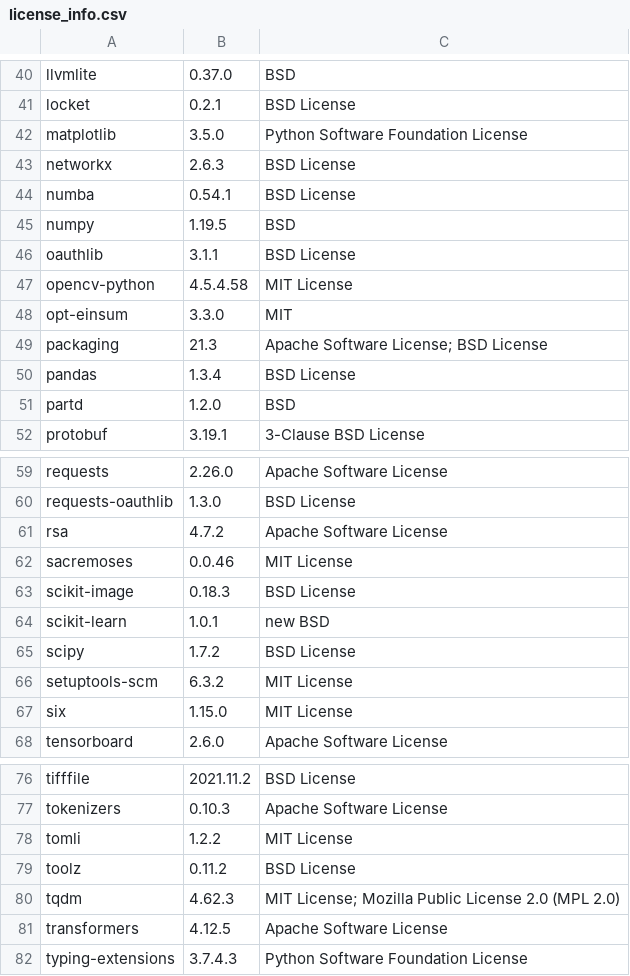
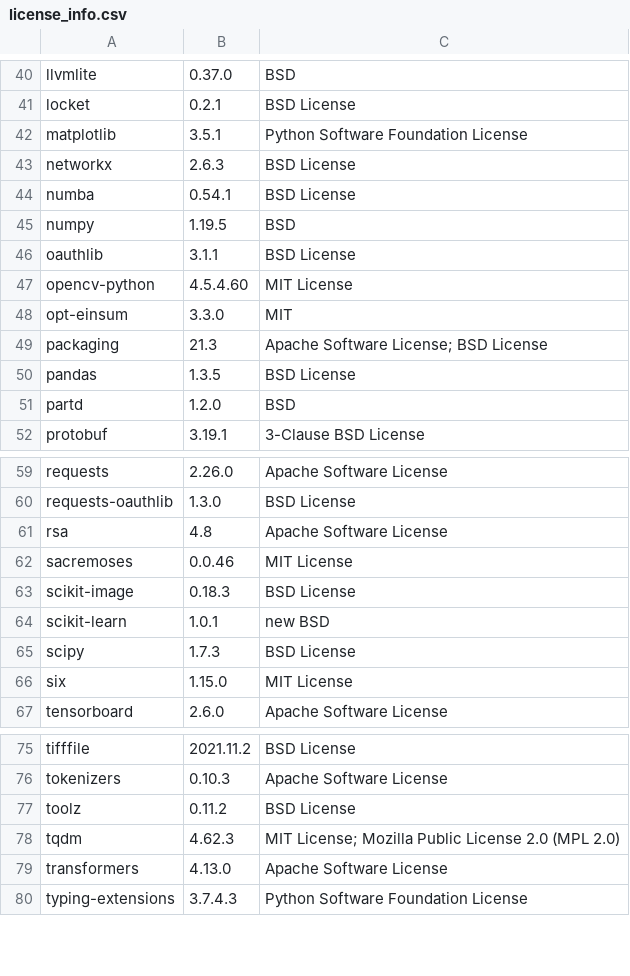
Before and after one commit to SeldonIO/alibi-detect, a CSV file: licenses/license_info.csv, drawn as a sheet; only a part is shown, gaps mark what is left out; the diff covers the shown part only.

Commit message:
Update licenses

```diff
--- a/licenses/license_info.csv
+++ b/licenses/license_info.csv
@@ -41,3 +41,3 @@
 "locket","0.2.1","BSD License"
-"matplotlib","3.5.0","Python Software Foundation License"
+"matplotlib","3.5.1","Python Software Foundation License"
 "networkx","2.6.3","BSD License"
@@ -46,6 +46,6 @@
 "oauthlib","3.1.1","BSD License"
-"opencv-python","4.5.4.58","MIT License"
+"opencv-python","4.5.4.60","MIT License"
 "opt-einsum","3.3.0","MIT"
 "packaging","21.3","Apache Software License; BSD License"
-"pandas","1.3.4","BSD License"
+"pandas","1.3.5","BSD License"
 "partd","1.2.0","BSD"
@@ -60,3 +60,3 @@
 "requests-oauthlib","1.3.0","BSD License"
-"rsa","4.7.2","Apache Software License"
+"rsa","4.8","Apache Software License"
 "sacremoses","0.0.46","MIT License"
@@ -64,4 +64,3 @@
 "scikit-learn","1.0.1","new BSD"
-"scipy","1.7.2","BSD License"
-"setuptools-scm","6.3.2","MIT License"
+"scipy","1.7.3","BSD License"
 "six","1.15.0","MIT License"
@@ -77,6 +76,5 @@
 "tokenizers","0.10.3","Apache Software License"
-"tomli","1.2.2","MIT License"
 "toolz","0.11.2","BSD License"
 "tqdm","4.62.3","MIT License; Mozilla Public License 2.0 (MPL 2.0)"
-"transformers","4.12.5","Apache Software License"
+"transformers","4.13.0","Apache Software License"
 "typing-extensions","3.7.4.3","Python Software Foundation License"
```
Also changed, not shown: 6 edited cells elsewhere in this file, licenses/license_info.no_versions.csv, 1 other file.
